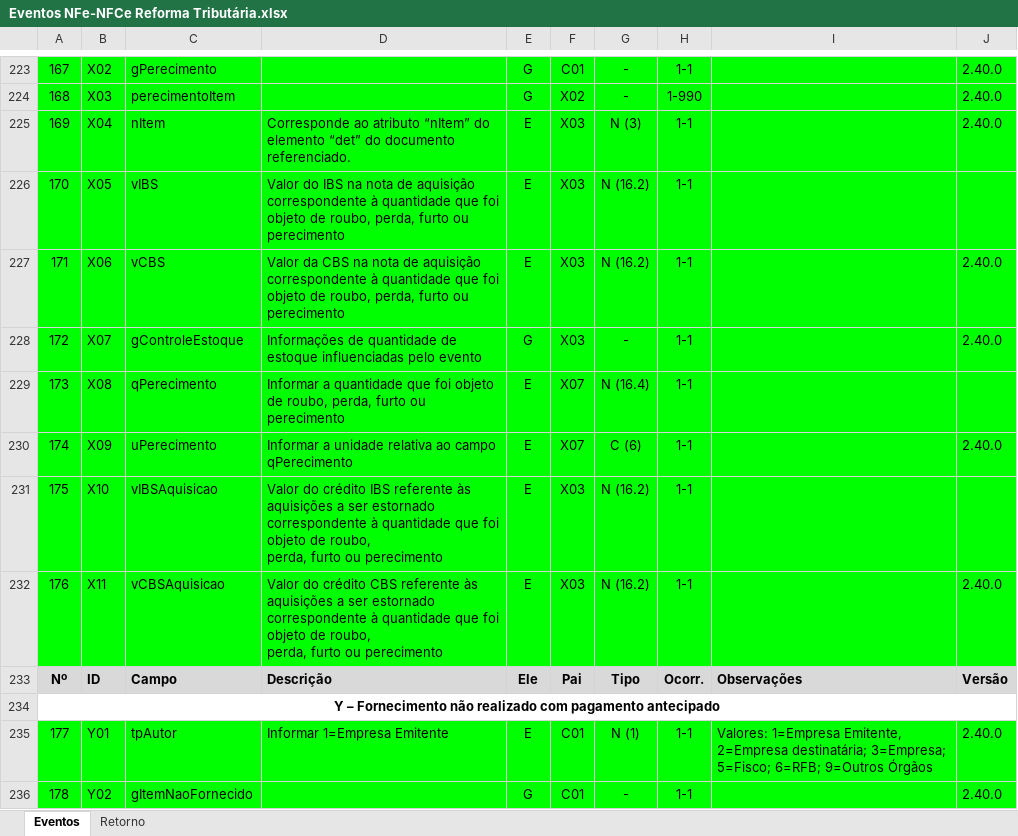
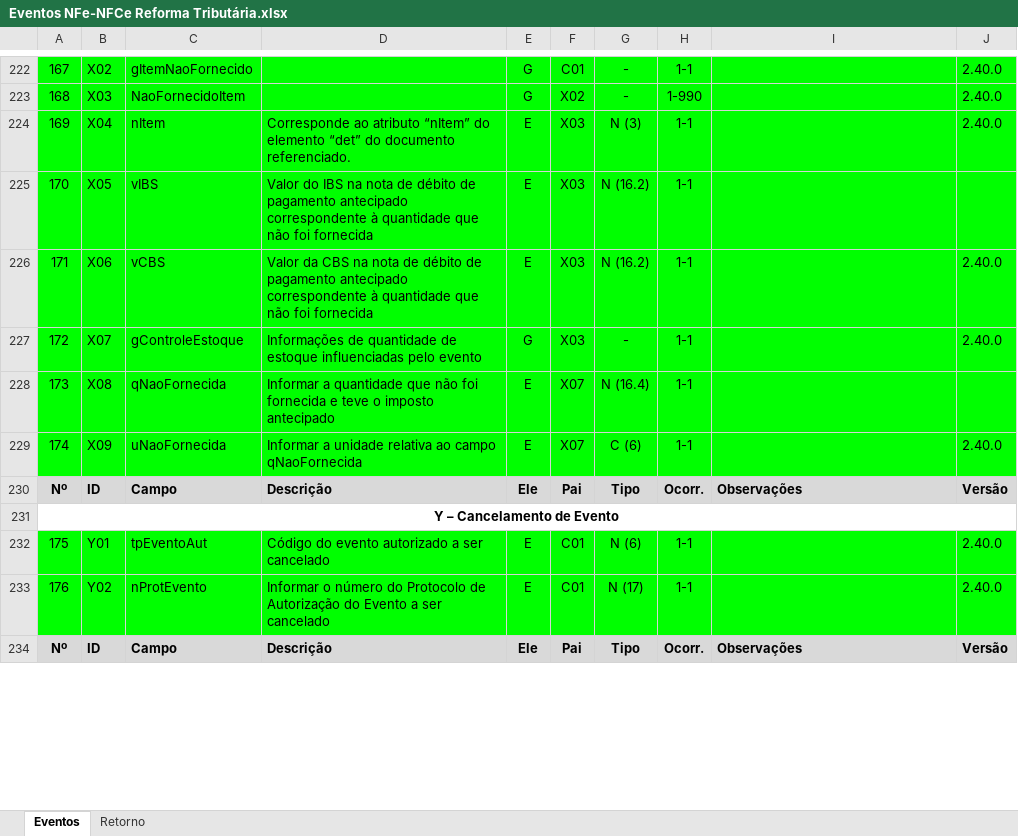
Before and after one commit to migrate-company/integracao-InvoiCy-BR, an Excel workbook: Layout Integração - Reforma Tributária/Eventos NFe-NFCe Reforma Tributária.xlsx, sheet Eventos, drawn as a sheet; only a part is shown, gaps mark what is left out; the shorter side is filled out with more unchanged rows; values as stored, in another font and other column widths than the file's, no borders; charts and pictures not drawn; removed rows and columns are numbered as before the commit, all else as after; ↵ is a line break in a cell; the diff covers the shown part only; the diff names each change by its address in the sheet, - before the commit and + after, or states it on an @@ line.

```diff
--- a/Layout Integração - Reforma Tributária/Eventos NFe-NFCe Reforma Tributária.xlsx (sheet Eventos)
+++ b/Layout Integração - Reforma Tributária/Eventos NFe-NFCe Reforma Tributária.xlsx (sheet Eventos)
@@ column A renumbered from row 131 down @@
-C222: gPerecimento
+C222: gItemNaoFornecido
-C223: perecimentoItem
+C223: NaoFornecidoItem
-D225: …nota de aquisição correspondente à quantidade que foi objeto de roubo, perda, furto ou perecimento
+D225: …nota de débito de pagamento antecipado correspondente à quantidade que não foi fornecida
-D226: …nota de aquisição correspondente à quantidade que foi objeto de roubo, perda, furto ou perecimento
+D226: …nota de débito de pagamento antecipado correspondente à quantidade que não foi fornecida
-C228: qPerecimento
+C228: qNaoFornecida
-D228: …quantidade que foi objeto de roubo, perda, furto ou perecimento
+D228: …quantidade que não foi fornecida e teve o imposto antecipado
-C229: uPerecimento
+C229: uNaoFornecida
-D229: …ao campo qPerecimento
+D229: …ao campo qNaoFornecida
-row 231: 175 | X10 | vIBSAquisicao | Valor do crédito IBS referente às aquisições a ser estornado correspondente à quantidade que foi objeto de roubo, ↵ perda, furto ou perecimento | E | X03 | N (16.2) | 1-1
-row 232: 176 | X11 | vCBSAquisicao | Valor do crédito CBS referente às aquisições a ser estornado correspondente à quantidade que foi objeto de roubo, ↵ perda, furto ou perecimento | E | X03 | N (16.2) | 1-1 |  | 2.40.0
-C232: tpAutor
+C232: tpEventoAut
-D232: Informar 1=Empresa Emitente
+D232: Código do evento autorizado a ser cancelado
-G232: N (1)
+G232: N (6)
-I232: Valores: 1=Empresa Emitente, 2=Empresa destinatária; 3=Empresa; 5=Fisco; 6=RFB; 9=Outros Órgãos
+I232: (empty)
-C233: gItemNaoFornecido
+C233: nProtEvento
-D233: (empty)
+D233: Informar o número do Protocolo de Autorização do Evento a ser cancelado
-E233: G
+E233: E
-G233: -
+G233: N (17)
```
Also changed, not shown: 12 added rows, 24 removed rows, 2 moved rows, 93 edited cells, cell formats and merged cells elsewhere in this sheet, formulas that keep their value.
